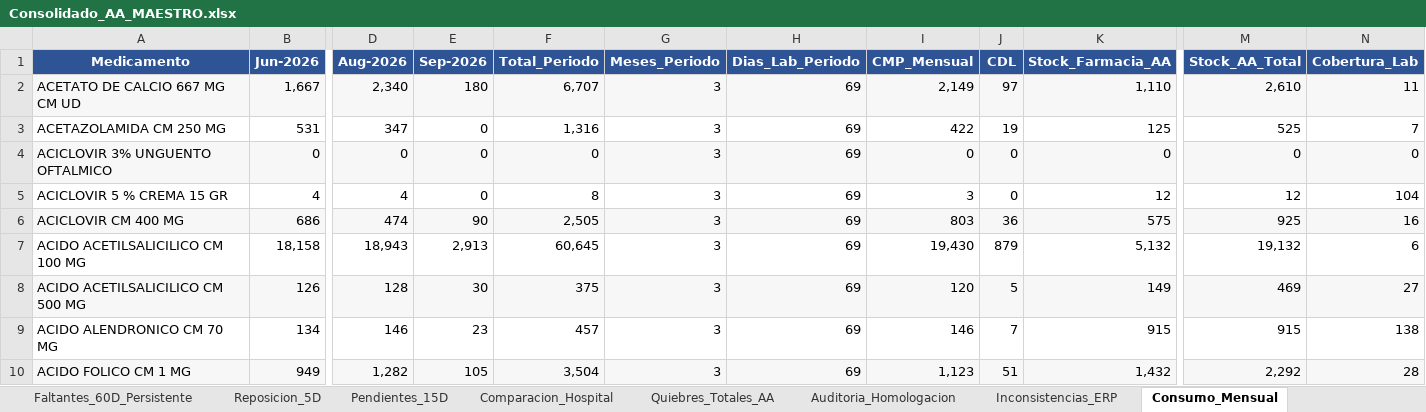
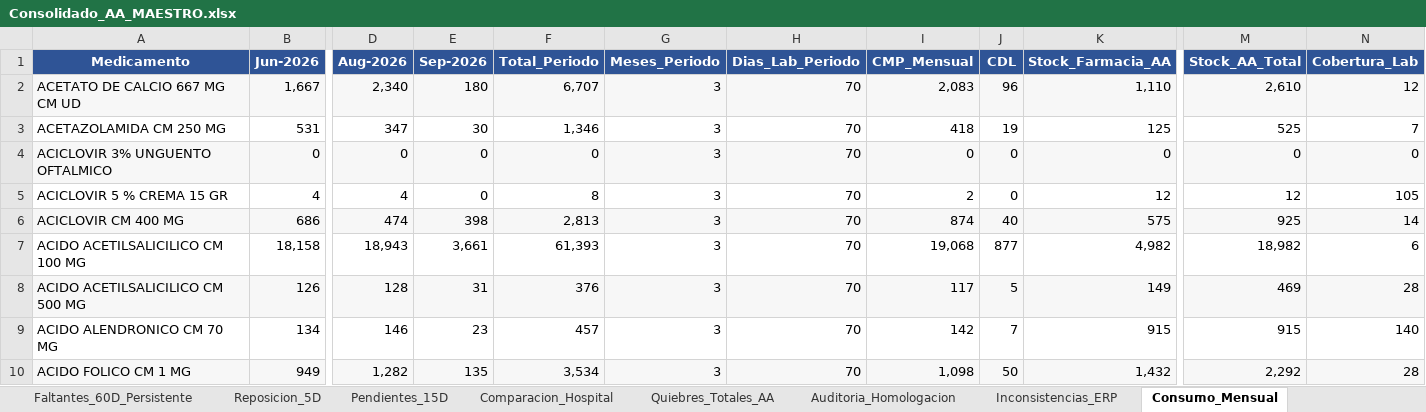
Before and after one commit to danielalfonsocc-rgb/maestro-aa-farmacia, an Excel workbook: Consolidado_AA_MAESTRO.xlsx, sheet Consumo_Mensual, drawn as a sheet; only a part is shown, gaps mark what is left out; values as stored, in another font and other column widths than the file's, no borders; the diff covers the shown part only; the diff names each change by its address in the sheet, - before the commit and + after, or states it on an @@ line.

```diff
--- a/Consolidado_AA_MAESTRO.xlsx (sheet Consumo_Mensual)
+++ b/Consolidado_AA_MAESTRO.xlsx (sheet Consumo_Mensual)
-H2:H10 (Dias_Lab_Periodo): 69
+H2:H10 (Dias_Lab_Periodo): 70
-I2 (CMP_Mensual): 2,149
+I2 (CMP_Mensual): 2,083
-J2 (CDL): 97
+J2 (CDL): 96
-N2 (Cobertura_Lab): 11
+N2 (Cobertura_Lab): 12
-E3 (Sep-2026): 0
+E3 (Sep-2026): 30
-F3 (Total_Periodo): 1,316
+F3 (Total_Periodo): 1,346
-I3 (CMP_Mensual): 422
+I3 (CMP_Mensual): 418
-I5 (CMP_Mensual): 3
+I5 (CMP_Mensual): 2
-N5 (Cobertura_Lab): 104
+N5 (Cobertura_Lab): 105
-E6 (Sep-2026): 90
+E6 (Sep-2026): 398
-F6 (Total_Periodo): 2,505
+F6 (Total_Periodo): 2,813
-I6 (CMP_Mensual): 803
+I6 (CMP_Mensual): 874
-J6 (CDL): 36
+J6 (CDL): 40
-N6 (Cobertura_Lab): 16
+N6 (Cobertura_Lab): 14
-E7 (Sep-2026): 2,913
+E7 (Sep-2026): 3,661
-F7 (Total_Periodo): 60,645
+F7 (Total_Periodo): 61,393
-I7 (CMP_Mensual): 19,430
+I7 (CMP_Mensual): 19,068
-J7 (CDL): 879
+J7 (CDL): 877
-K7 (Stock_Farmacia_AA): 5,132
+K7 (Stock_Farmacia_AA): 4,982
-M7 (Stock_AA_Total): 19,132
+M7 (Stock_AA_Total): 18,982
-E8 (Sep-2026): 30
+E8 (Sep-2026): 31
-F8 (Total_Periodo): 375
+F8 (Total_Periodo): 376
-I8 (CMP_Mensual): 120
+I8 (CMP_Mensual): 117
-N8 (Cobertura_Lab): 27
+N8 (Cobertura_Lab): 28
-I9 (CMP_Mensual): 146
+I9 (CMP_Mensual): 142
-N9 (Cobertura_Lab): 138
+N9 (Cobertura_Lab): 140
-E10 (Sep-2026): 105
+E10 (Sep-2026): 135
-F10 (Total_Periodo): 3,504
+F10 (Total_Periodo): 3,534
-I10 (CMP_Mensual): 1,123
+I10 (CMP_Mensual): 1,098
-J10 (CDL): 51
+J10 (CDL): 50
```
Also changed, not shown: 1488 edited cells elsewhere in this sheet, sheet Pedido_Farm_Bodega, sheet Pedido_Repos_Bodega, sheet Tendencia_Semanal, sheet Stock_AA, sheet SGLI_Estres, sheet Reposicion_5D, 13 more sheets, Resumen_Pedidos_AA.xlsx, 1 other file.
